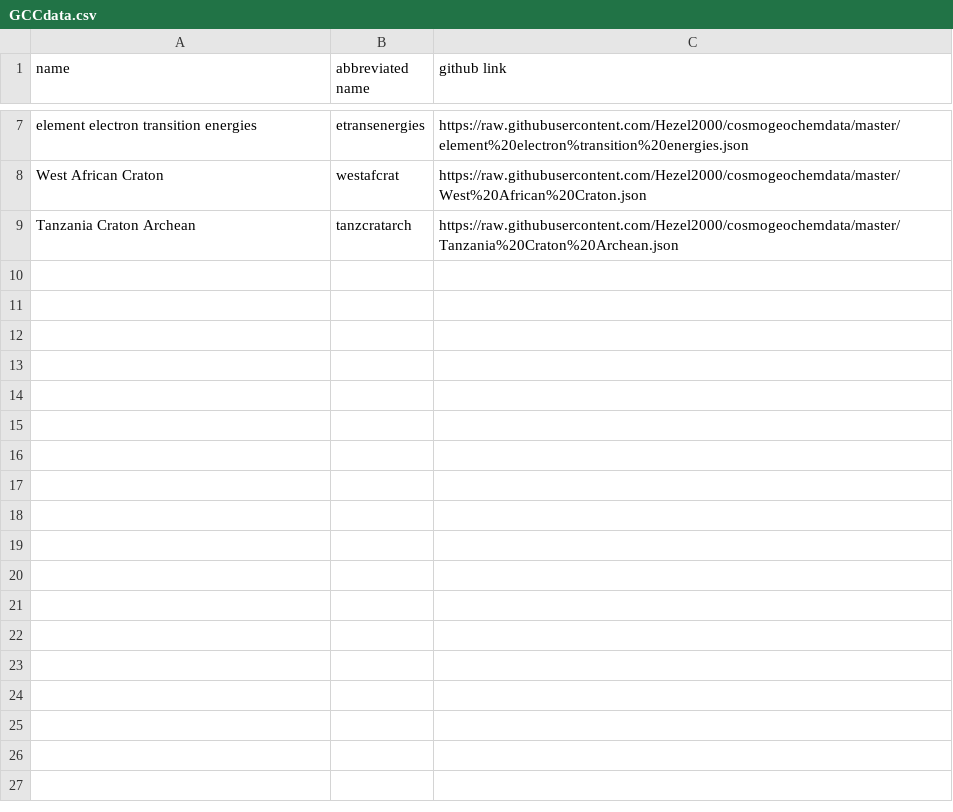
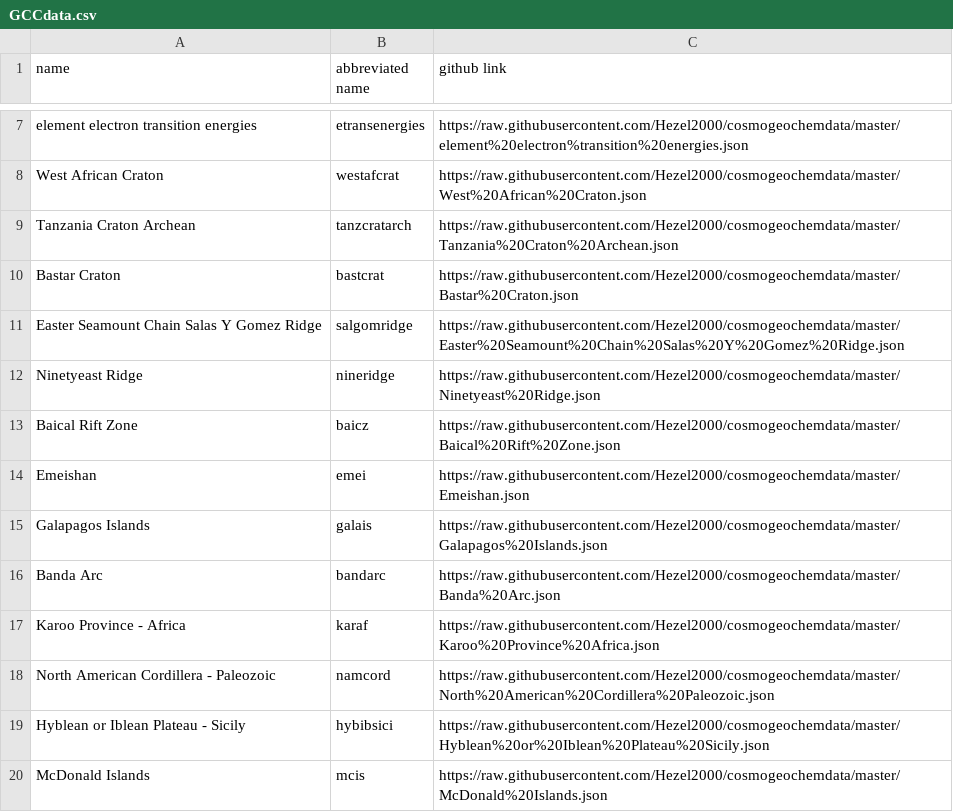
Before and after one commit to Hezel2000/GeoCosmoChemDataAndTools, a CSV file: GCCdata.csv, drawn as a sheet; only a part is shown, gaps mark what is left out.

Commit message:
database update

```diff
--- a/GCCdata.csv
+++ b/GCCdata.csv
@@ -9 +9,12 @@ West African Craton,westafcrat,https://raw.githubusercontent.com/Hezel2000/cosmo
 Tanzania Craton Archean,tanzcratarch,https://raw.githubusercontent.com/Hezel2000/cosmogeochemdata/master/Tanzania%20Craton%20Archean.json
+Bastar Craton,bastcrat,https://raw.githubusercontent.com/Hezel2000/cosmogeochemdata/master/Bastar%20Craton.json
+Easter Seamount Chain Salas Y Gomez Ridge,salgomridge,https://raw.githubusercontent.com/Hezel2000/cosmogeochemdata/master/Easter%20Seamount%20Chain%20Salas%20Y%20Gomez%20Ridge.json
+Ninetyeast Ridge,nineridge,https://raw.githubusercontent.com/Hezel2000/cosmogeochemdata/master/Ninetyeast%20Ridge.json
+Baical Rift Zone,baicz,https://raw.githubusercontent.com/Hezel2000/cosmogeochemdata/master/Baical%20Rift%20Zone.json
+Emeishan,emei,https://raw.githubusercontent.com/Hezel2000/cosmogeochemdata/master/Emeishan.json
+Galapagos Islands,galais,https://raw.githubusercontent.com/Hezel2000/cosmogeochemdata/master/Galapagos%20Islands.json
+Banda Arc,bandarc,https://raw.githubusercontent.com/Hezel2000/cosmogeochemdata/master/Banda%20Arc.json
+Karoo Province - Africa,karaf,https://raw.githubusercontent.com/Hezel2000/cosmogeochemdata/master/Karoo%20Province%20Africa.json
+North American Cordillera - Paleozoic,namcord,https://raw.githubusercontent.com/Hezel2000/cosmogeochemdata/master/North%20American%20Cordillera%20Paleozoic.json
+Hyblean or Iblean Plateau - Sicily,hybibsici,https://raw.githubusercontent.com/Hezel2000/cosmogeochemdata/master/Hyblean%20or%20Iblean%20Plateau%20Sicily.json
+McDonald Islands,mcis,https://raw.githubusercontent.com/Hezel2000/cosmogeochemdata/master/McDonald%20Islands.json
```
